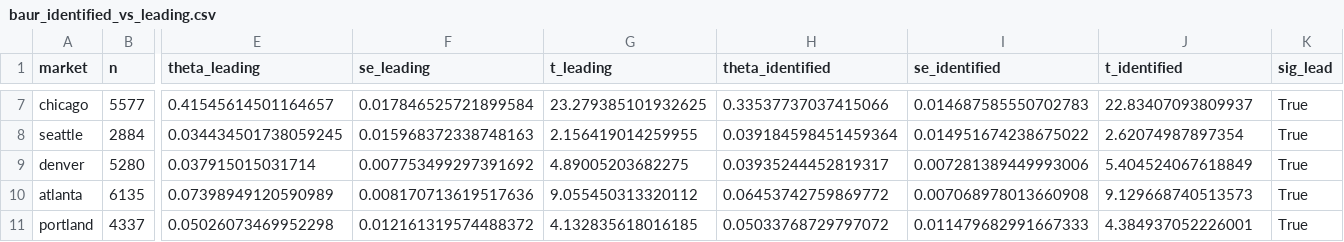
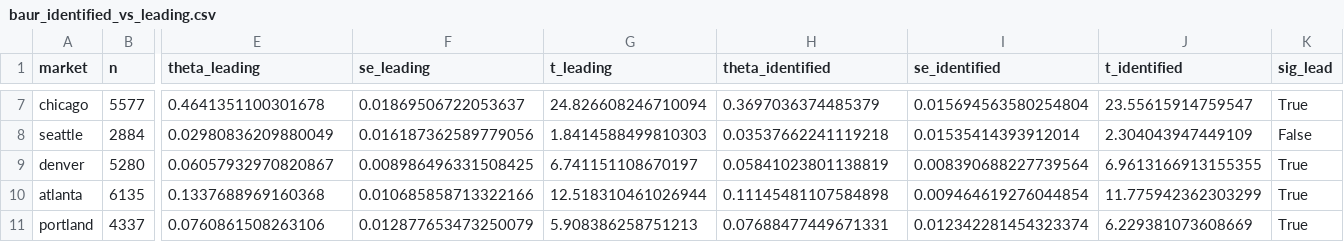
Before and after one commit to YCRG-Labs/causal-real-estate, a CSV file: results/identified_direction/baur_identified_vs_leading.csv, drawn as a sheet; only a part is shown, gaps mark what is left out; the diff covers the shown part only; the diff names each change by its address in the sheet, - before the commit and + after, or states it on an @@ line.

```diff
--- a/results/identified_direction/baur_identified_vs_leading.csv
+++ b/results/identified_direction/baur_identified_vs_leading.csv
-E7 (theta_leading): 0.41545614501164657
+E7 (theta_leading): 0.4641351100301678
-F7 (se_leading): 0.017846525721899584
+F7 (se_leading): 0.01869506722053637
-G7 (t_leading): 23.279385101932625
+G7 (t_leading): 24.826608246710094
-H7 (theta_identified): 0.33537737037415066
+H7 (theta_identified): 0.3697036374485379
-I7 (se_identified): 0.014687585550702783
+I7 (se_identified): 0.015694563580254804
-J7 (t_identified): 22.83407093809937
+J7 (t_identified): 23.55615914759547
-E8 (theta_leading): 0.034434501738059245
+E8 (theta_leading): 0.02980836209880049
-F8 (se_leading): 0.015968372338748163
+F8 (se_leading): 0.016187362589779056
-G8 (t_leading): 2.156419014259955
+G8 (t_leading): 1.8414588499810303
-H8 (theta_identified): 0.039184598451459364
+H8 (theta_identified): 0.03537662241119218
-I8 (se_identified): 0.014951674238675022
+I8 (se_identified): 0.01535414393912014
-J8 (t_identified): 2.62074987897354
+J8 (t_identified): 2.304043947449109
-K8 (sig_lead): True
+K8 (sig_lead): False
-E9 (theta_leading): 0.037915015031714
+E9 (theta_leading): 0.06057932970820867
-F9 (se_leading): 0.007753499297391692
+F9 (se_leading): 0.008986496331508425
-G9 (t_leading): 4.89005203682275
+G9 (t_leading): 6.741151108670197
-H9 (theta_identified): 0.03935244452819317
+H9 (theta_identified): 0.05841023801138819
-I9 (se_identified): 0.007281389449993006
+I9 (se_identified): 0.008390688227739564
-J9 (t_identified): 5.404524067618849
+J9 (t_identified): 6.9613166913155355
-E10 (theta_leading): 0.07398949120590989
+E10 (theta_leading): 0.1337688969160368
-F10 (se_leading): 0.008170713619517636
+F10 (se_leading): 0.010685858713322166
-G10 (t_leading): 9.055450313320112
+G10 (t_leading): 12.518310461026944
-H10 (theta_identified): 0.06453742759869772
+H10 (theta_identified): 0.11145481107584898
-I10 (se_identified): 0.007068978013660908
+I10 (se_identified): 0.009464619276044854
-J10 (t_identified): 9.129668740513573
+J10 (t_identified): 11.775942362303299
-E11 (theta_leading): 0.05026073469952298
+E11 (theta_leading): 0.0760861508263106
-F11 (se_leading): 0.012161319574488372
+F11 (se_leading): 0.012877653473250079
-G11 (t_leading): 4.132835618016185
+G11 (t_leading): 5.908386258751213
-H11 (theta_identified): 0.05033768729797072
+H11 (theta_identified): 0.07688477449671331
-I11 (se_identified): 0.011479682991667333
+I11 (se_identified): 0.012342281454323374
-J11 (t_identified): 4.384937052226001
+J11 (t_identified): 6.229381073608669
```
Also changed, not shown: 45 edited cells elsewhere in this file, 8 other files.
